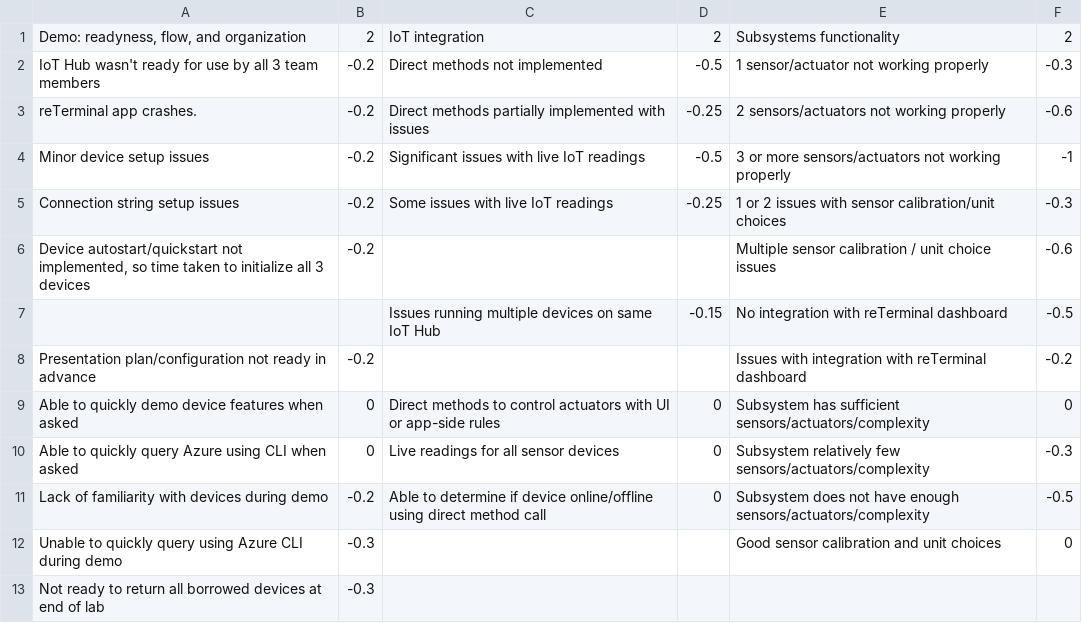
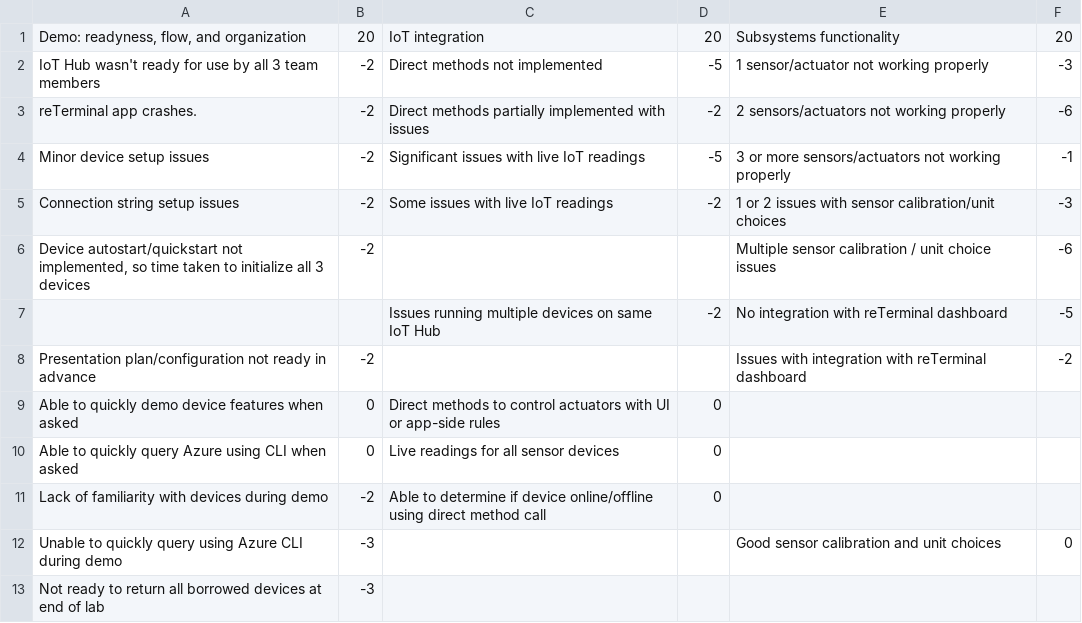
Before and after one commit to John-Abbott-College/6P3-Notes, a CSV file: project/presentation/presentation-rubric.csv, drawn as a sheet.

Commit message:
presentation finalized

```diff
--- a/project/presentation/presentation-rubric.csv
+++ b/project/presentation/presentation-rubric.csv
@@ -1,13 +1,13 @@
-"Demo: readyness, flow, and organization",2,IoT integration,2,Subsystems functionality,2
-IoT Hub wasn't ready for use by all 3 team members,-0.2,Direct methods not implemented,-0.5,1 sensor/actuator not working properly,-0.3
-reTerminal app crashes.,-0.2,Direct methods partially implemented with issues,-0.25,2 sensors/actuators not working properly,-0.6
-Minor device setup issues,-0.2,Significant issues with live IoT readings,-0.5,3 or more sensors/actuators not working properly,-1
-Connection string setup issues,-0.2,Some issues with live IoT readings,-0.25,1 or 2 issues with sensor calibration/unit choices,-0.3
-"Device autostart/quickstart not implemented, so time taken to initialize all 3 devices",-0.2,,,Multiple sensor calibration / unit choice issues,-0.6
-,,Issues running multiple devices on same IoT Hub,-0.15,No integration with reTerminal dashboard,-0.5
-Presentation plan/configuration not ready in advance,-0.2,,,Issues with integration with reTerminal dashboard,-0.2
-Able to quickly demo device features when asked,0,Direct methods to control actuators with UI or app-side rules,0,Subsystem has sufficient sensors/actuators/complexity,0
-Able to quickly query Azure using CLI when asked,0,Live readings for all sensor devices,0,Subsystem relatively few sensors/actuators/complexity,-0.3
-Lack of familiarity with devices during demo,-0.2,Able to determine if device online/offline using direct method call,0,Subsystem does not have enough sensors/actuators/complexity,-0.5
-Unable to quickly query using Azure CLI during demo,-0.3,,,Good sensor calibration and unit choices,0
-Not ready to return all borrowed devices at end of lab,-0.3,,,,
+"Demo: readyness, flow, and organization",20,IoT integration,20,Subsystems functionality,20
+IoT Hub wasn't ready for use by all 3 team members,-2,Direct methods not implemented,-5,1 sensor/actuator not working properly,-3
+reTerminal app crashes.,-2,Direct methods partially implemented with issues,-2,2 sensors/actuators not working properly,-6
+Minor device setup issues,-2,Significant issues with live IoT readings,-5,3 or more sensors/actuators not working properly,-1
+Connection string setup issues,-2,Some issues with live IoT readings,-2,1 or 2 issues with sensor calibration/unit choices,-3
+"Device autostart/quickstart not implemented, so time taken to initialize all 3 devices",-2,,,Multiple sensor calibration / unit choice issues,-6
+,,Issues running multiple devices on same IoT Hub,-2,No integration with reTerminal dashboard,-5
+Presentation plan/configuration not ready in advance,-2,,,Issues with integration with reTerminal dashboard,-2
+Able to quickly demo device features when asked,0,Direct methods to control actuators with UI or app-side rules,0,,
+Able to quickly query Azure using CLI when asked,0,Live readings for all sensor devices,0,,
+Lack of familiarity with devices during demo,-2,Able to determine if device online/offline using direct method call,0,,
+Unable to quickly query using Azure CLI during demo,-3,,,Good sensor calibration and unit choices,0
+Not ready to return all borrowed devices at end of lab,-3,,,,
```
Also changed, not shown: 1 other file.
